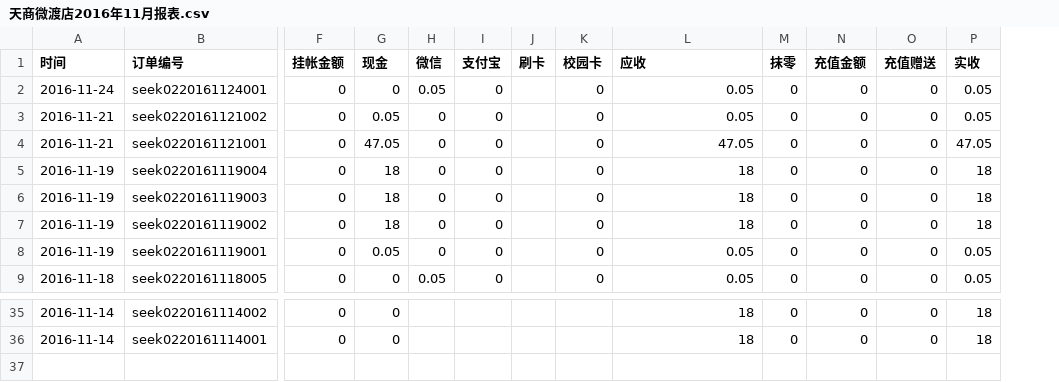
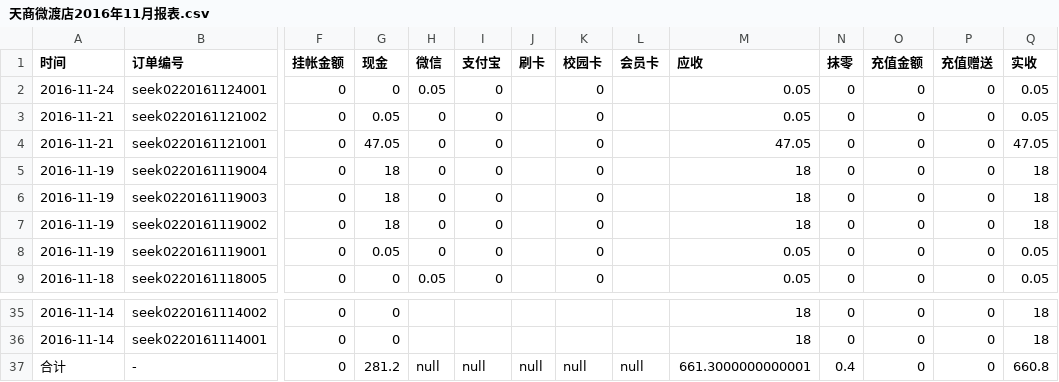
Before and after one commit to frank-young/seek, a CSV file: frontend/src/orderprint/report/天商微渡店2016年11月报表.csv, drawn as a sheet; only a part is shown, gaps mark what is left out; rows hold the shown columns only; the diff names each change by its address in the sheet, - before the commit and + after, or states it on an @@ line.

```diff
--- a/frontend/src/orderprint/report/天商微渡店2016年11月报表.csv
+++ b/frontend/src/orderprint/report/天商微渡店2016年11月报表.csv
+column L (会员卡), empty
+row 37: 合计 | - | 0 | 281.2 | null | null | null | null | null | 661.3000000000001 | 0.4 | 0 | 0 | 660.8
```
Also changed, not shown: frontend/src/orderprint/report/天商微渡店2016年12月报表.csv, 1 other file.
